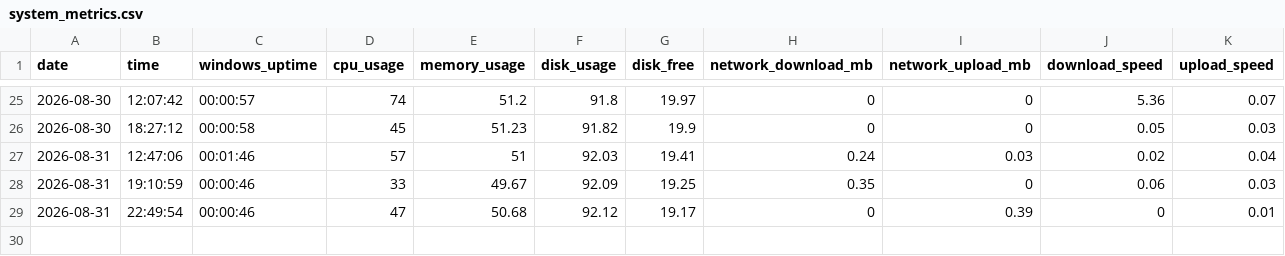
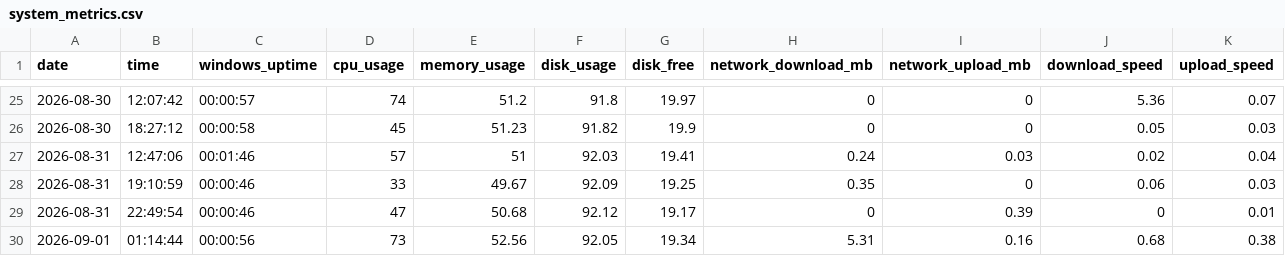
Before and after one commit to SahabajSahaji/personal-pc-data-pipeline, a CSV file: data/system_metrics.csv, drawn as a sheet; only a part is shown, gaps mark what is left out.

Commit message:
Daily PC metrics: 2026-08-31 19:44:58

```diff
--- a/data/system_metrics.csv
+++ b/data/system_metrics.csv
@@ -29 +29,2 @@ date,time,windows_uptime,cpu_usage,memory_usage,disk_usage,disk_free,network_dow
 "2026-08-31","22:49:54","00:00:46","47","50.68","92.12","19.17","0","0.39","0","0.01"
+"2026-09-01","01:14:44","00:00:56","73","52.56","92.05","19.34","5.31","0.16","0.68","0.38"
```
Also changed, not shown: 1 other file.
